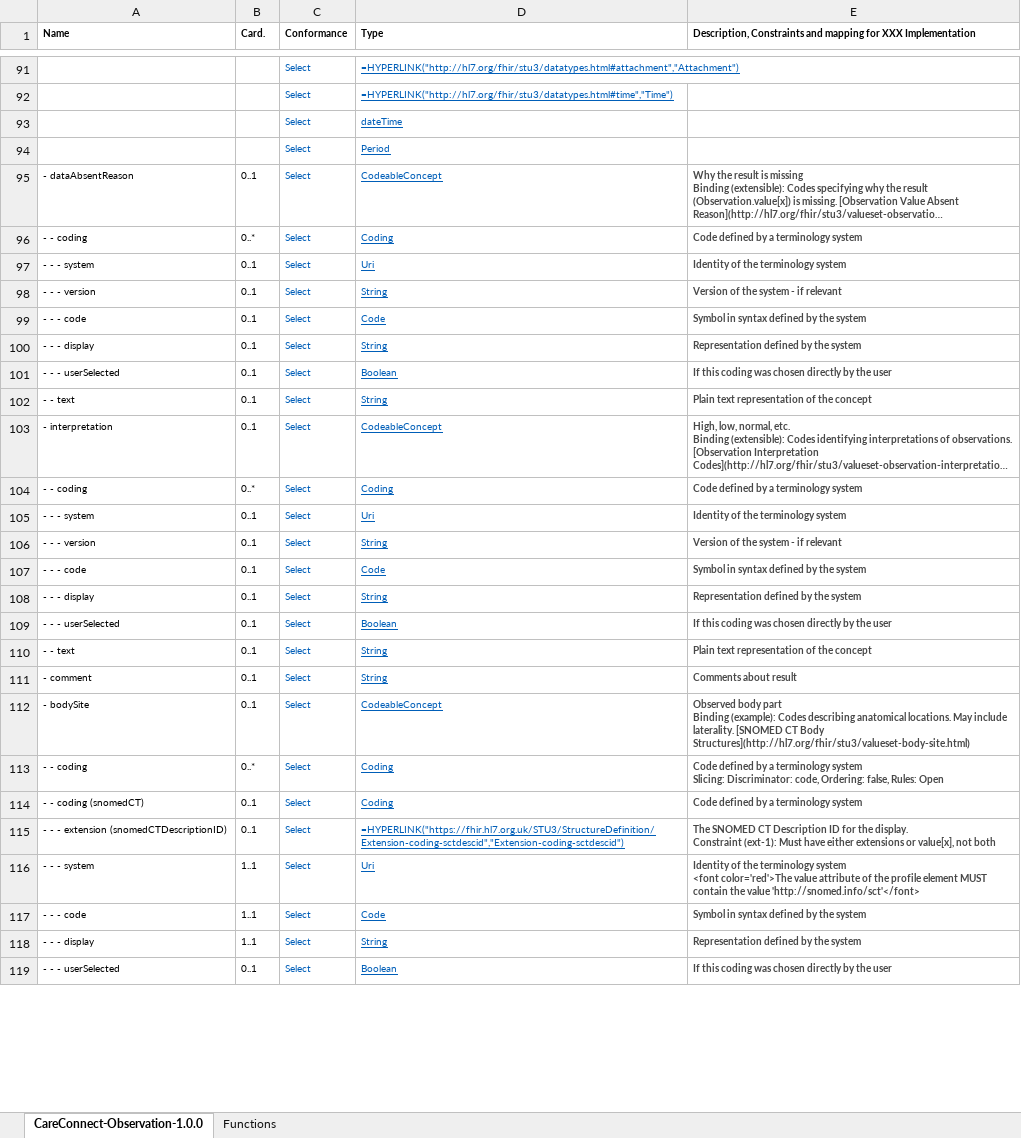
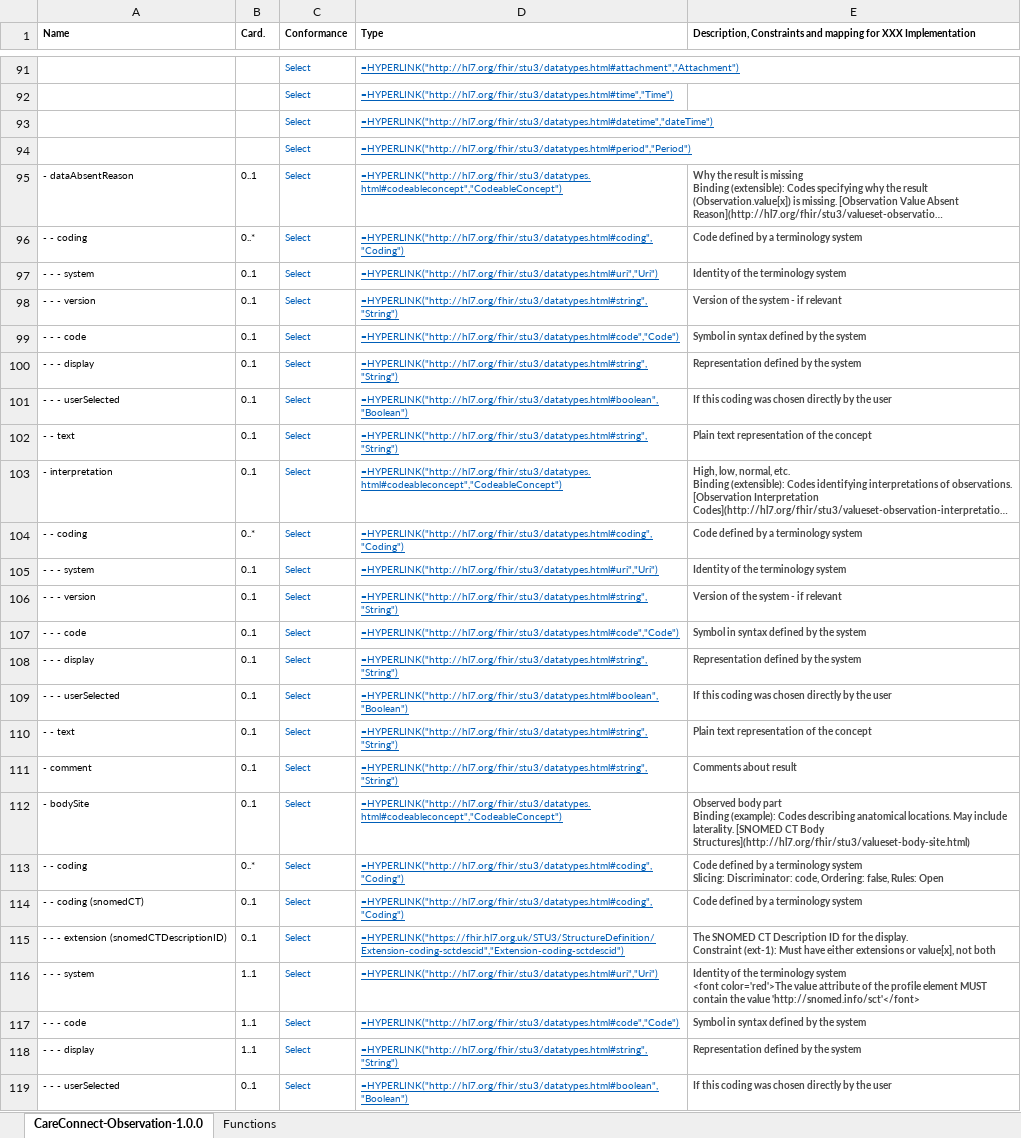
Before and after one commit to nhsconnect/FHIR-Maternity-Record, an Excel workbook: Excel_profile_templates/Profile Template - CC Observation.xlsx, sheet CareConnect-Observation-1.0.0, drawn as a sheet; only a part is shown, gaps mark what is left out; long unchanged cells end in …; values as stored, in another font and other column widths than the file's, no borders; formulas are shown in place of their values; charts and pictures and conditional formats not drawn; the diff covers the shown part only; the diff names each change by its address in the sheet, - before the commit and + after, or states it on an @@ line.

```diff
--- a/Excel_profile_templates/Profile Template - CC Observation.xlsx (sheet CareConnect-Observation-1.0.0)
+++ b/Excel_profile_templates/Profile Template - CC Observation.xlsx (sheet CareConnect-Observation-1.0.0)
-D93 (Type): dateTime
+D93 (Type): =HYPERLINK("http://hl7.org/fhir/stu3/datatypes.html#datetime","dateTime")
-D94 (Type): Period
+D94 (Type): =HYPERLINK("http://hl7.org/fhir/stu3/datatypes.html#period","Period")
-D95 (Type): CodeableConcept
+D95 (Type): =HYPERLINK("http://hl7.org/fhir/stu3/datatypes.html#codeableconcept","CodeableConcept")
-D96 (Type): Coding
+D96 (Type): =HYPERLINK("http://hl7.org/fhir/stu3/datatypes.html#coding","Coding")
-D97 (Type): Uri
+D97 (Type): =HYPERLINK("http://hl7.org/fhir/stu3/datatypes.html#uri","Uri")
-D98 (Type): String
+D98 (Type): =HYPERLINK("http://hl7.org/fhir/stu3/datatypes.html#string","String")
-D99 (Type): Code
+D99 (Type): =HYPERLINK("http://hl7.org/fhir/stu3/datatypes.html#code","Code")
-D100 (Type): String
+D100 (Type): =HYPERLINK("http://hl7.org/fhir/stu3/datatypes.html#string","String")
-D101 (Type): Boolean
+D101 (Type): =HYPERLINK("http://hl7.org/fhir/stu3/datatypes.html#boolean","Boolean")
-D102 (Type): String
+D102 (Type): =HYPERLINK("http://hl7.org/fhir/stu3/datatypes.html#string","String")
-D103 (Type): CodeableConcept
+D103 (Type): =HYPERLINK("http://hl7.org/fhir/stu3/datatypes.html#codeableconcept","CodeableConcept")
-D104 (Type): Coding
+D104 (Type): =HYPERLINK("http://hl7.org/fhir/stu3/datatypes.html#coding","Coding")
-D105 (Type): Uri
+D105 (Type): =HYPERLINK("http://hl7.org/fhir/stu3/datatypes.html#uri","Uri")
-D106 (Type): String
+D106 (Type): =HYPERLINK("http://hl7.org/fhir/stu3/datatypes.html#string","String")
-D107 (Type): Code
+D107 (Type): =HYPERLINK("http://hl7.org/fhir/stu3/datatypes.html#code","Code")
-D108 (Type): String
+D108 (Type): =HYPERLINK("http://hl7.org/fhir/stu3/datatypes.html#string","String")
-D109 (Type): Boolean
+D109 (Type): =HYPERLINK("http://hl7.org/fhir/stu3/datatypes.html#boolean","Boolean")
-D110:D111 (Type): String
+D110:D111 (Type): =HYPERLINK("http://hl7.org/fhir/stu3/datatypes.html#string","String")
-D112 (Type): CodeableConcept
+D112 (Type): =HYPERLINK("http://hl7.org/fhir/stu3/datatypes.html#codeableconcept","CodeableConcept")
-D113:D114 (Type): Coding
+D113:D114 (Type): =HYPERLINK("http://hl7.org/fhir/stu3/datatypes.html#coding","Coding")
-D116 (Type): Uri
+D116 (Type): =HYPERLINK("http://hl7.org/fhir/stu3/datatypes.html#uri","Uri")
-D117 (Type): Code
+D117 (Type): =HYPERLINK("http://hl7.org/fhir/stu3/datatypes.html#code","Code")
-D118 (Type): String
+D118 (Type): =HYPERLINK("http://hl7.org/fhir/stu3/datatypes.html#string","String")
-D119 (Type): Boolean
+D119 (Type): =HYPERLINK("http://hl7.org/fhir/stu3/datatypes.html#boolean","Boolean")
```
Also changed, not shown: 148 edited cells and cell formats elsewhere in this sheet, 2 other files.
